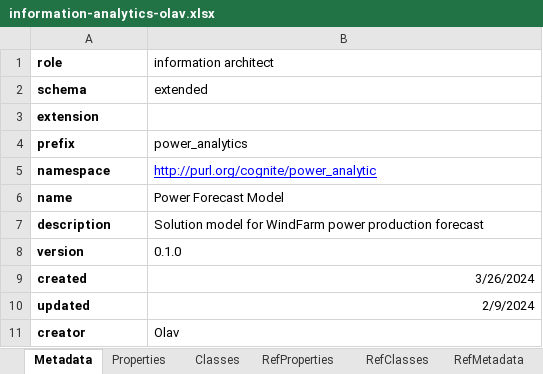
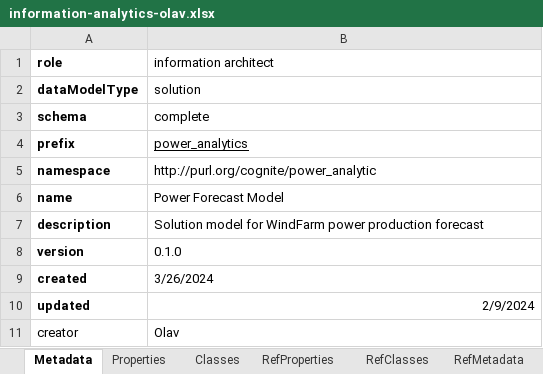
Before and after one commit to cognitedata/neat, an Excel workbook: docs/artifacts/rules/information-analytics-olav.xlsx, sheet Metadata, drawn as a sheet; values as stored, in another font and other column widths than the file's, no borders; removed rows and columns are numbered as before the commit, all else as after; the diff names each change by its address in the sheet, - before the commit and + after, or states it on an @@ line.

```diff
--- a/docs/artifacts/rules/information-analytics-olav.xlsx (sheet Metadata)
+++ b/docs/artifacts/rules/information-analytics-olav.xlsx (sheet Metadata)
+row 2: dataModelType | solution
-B3 (information architect): extended
+B3 (information architect): complete
-row 3: extension
-B4 underline: off
+B4 underline: on
@@ B5 underline: on → off, text colour: #0000FF → black @@
-B9 alignment: right
+B9 alignment: left
-A11 bold: on
+A11 bold: off
```
Also changed, not shown: sheet RefMetadata, sheet Properties, docs/artifacts/rules/information-architect-david.xlsx, 3 other files.
